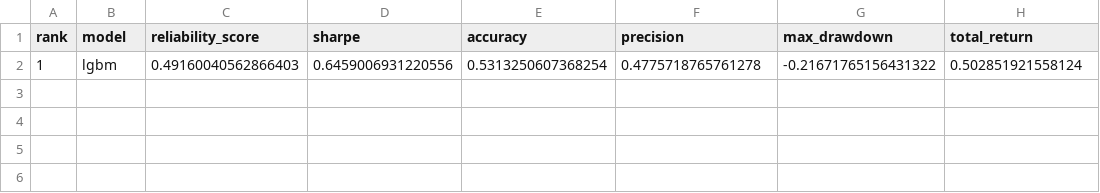
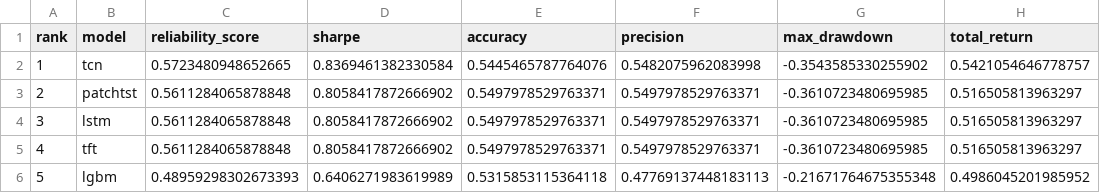
Before and after one commit to murosyo01/stock-predictor, a CSV file: data/model_reliability_ranking.csv, drawn as a sheet; removed rows and columns are numbered as before the commit, all else as after; the diff names each change by its address in the sheet, - before the commit and + after, or states it on an @@ line.

```diff
--- a/data/model_reliability_ranking.csv
+++ b/data/model_reliability_ranking.csv
-row 2: 1 | lgbm | 0.49160040562866403 | 0.6459006931220556 | 0.5313250607368254 | 0.4775718765761278 | -0.21671765156431322 | 0.502851921558124
+row 2: 1 | tcn | 0.5723480948652665 | 0.8369461382330584 | 0.5445465787764076 | 0.5482075962083998 | -0.3543585330255902 | 0.5421054646778757
+row 3: 2 | patchtst | 0.5611284065878848 | 0.8058417872666902 | 0.5497978529763371 | 0.5497978529763371 | -0.3610723480695985 | 0.516505813963297
+row 4: 3 | lstm | 0.5611284065878848 | 0.8058417872666902 | 0.5497978529763371 | 0.5497978529763371 | -0.3610723480695985 | 0.516505813963297
+row 5: 4 | tft | 0.5611284065878848 | 0.8058417872666902 | 0.5497978529763371 | 0.5497978529763371 | -0.3610723480695985 | 0.516505813963297
+row 6: 5 | lgbm | 0.48959298302673393 | 0.6406271983619989 | 0.5315853115364118 | 0.47769137448183113 | -0.21671764675355348 | 0.4986045201985952
```
Also changed, not shown: data/backtest_by_model.csv, data/predictions/predictions_multi_20260526.csv.
